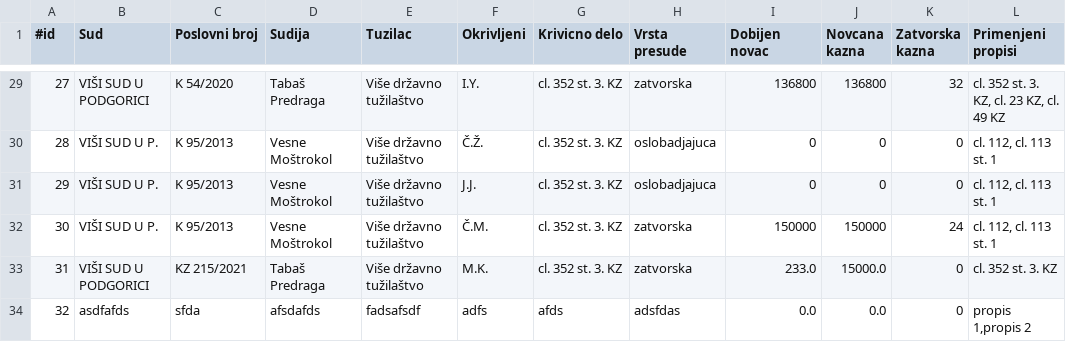
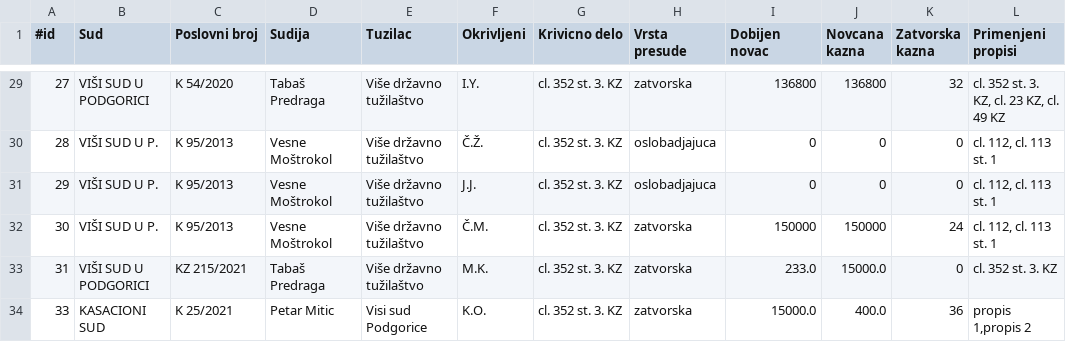
Before and after one commit to mikecitt/LawResolver, a CSV file: law-resolver-api/src/main/resources/presude.csv, drawn as a sheet; only a part is shown, gaps mark what is left out; removed rows and columns are numbered as before the commit, all else as after; the diff names each change by its address in the sheet, - before the commit and + after, or states it on an @@ line.

```diff
--- a/law-resolver-api/src/main/resources/presude.csv
+++ b/law-resolver-api/src/main/resources/presude.csv
-row 34: 32 | asdfafds | sfda | afsdafds | fadsafsdf | adfs | afds | adsfdas | 0.0 | 0.0 | 0 | propis 1,propis 2
+row 34: 33 | KASACIONI SUD | K 25/2021 | Petar Mitic | Visi sud Podgorice | K.O. | cl. 352 st. 3. KZ | zatvorska | 15000.0 | 400.0 | 36 | propis 1,propis 2
```
Also changed, not shown: 4 other files.
